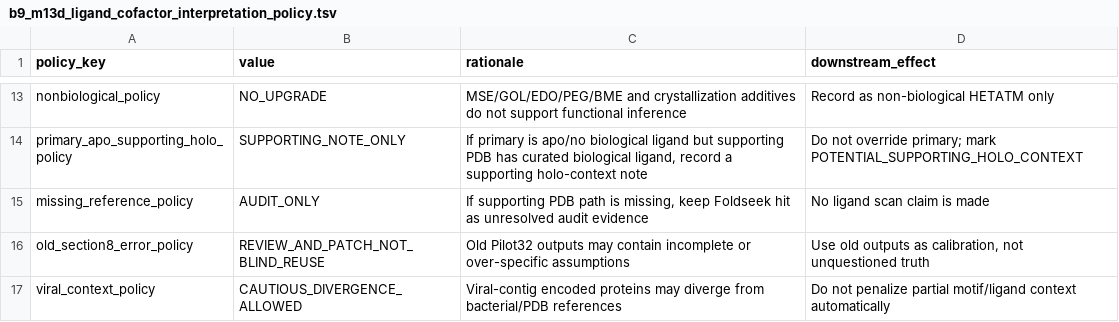
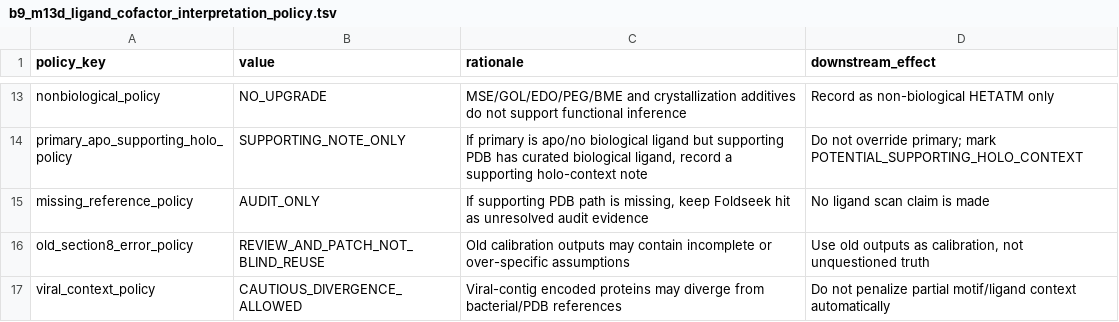
Before and after one commit to Yazganugur/VermAMG, a TSV file: pipeline_contracts/b9_m13d_ligand_cofactor_interpretation_policy.tsv, drawn as a sheet; only a part is shown, gaps mark what is left out.

```diff
--- a/pipeline_contracts/b9_m13d_ligand_cofactor_interpretation_policy.tsv
+++ b/pipeline_contracts/b9_m13d_ligand_cofactor_interpretation_policy.tsv
@@ -15,3 +15,3 @@ primary_apo_supporting_holo_policy	SUPPORTING_NOTE_ONLY	If primary is apo/no bio
 missing_reference_policy	AUDIT_ONLY	If supporting PDB path is missing, keep Foldseek hit as unresolved audit evidence	No ligand scan claim is made
-old_section8_error_policy	REVIEW_AND_PATCH_NOT_BLIND_REUSE	Old Pilot32 outputs may contain incomplete or over-specific assumptions	Use old outputs as calibration, not unquestioned truth
+old_section8_error_policy	REVIEW_AND_PATCH_NOT_BLIND_REUSE	Old calibration outputs may contain incomplete or over-specific assumptions	Use old outputs as calibration, not unquestioned truth
 viral_context_policy	CAUTIOUS_DIVERGENCE_ALLOWED	Viral-contig encoded proteins may diverge from bacterial/PDB references	Do not penalize partial motif/ligand context automatically
```
Also changed, not shown: pipeline_contracts/b9_downstream_input_contract.tsv, pipeline_contracts/b9_m13_rulebook_coverage_policy.tsv, 23 other files.
